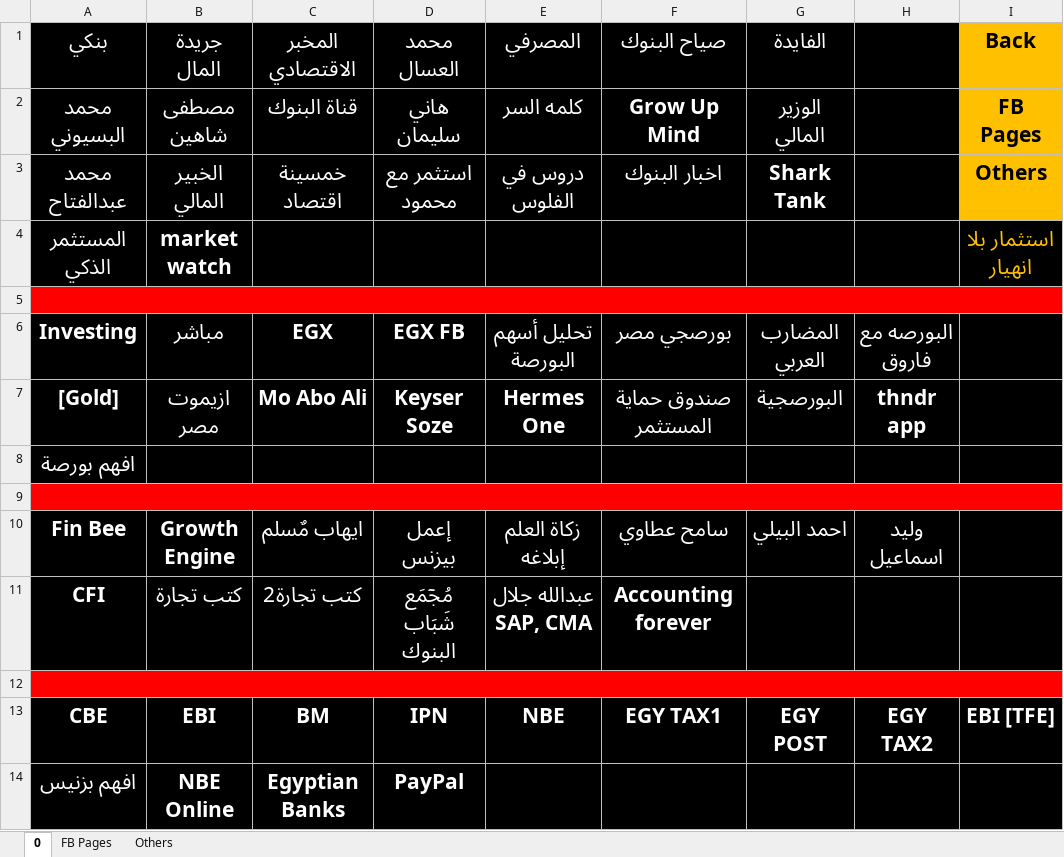
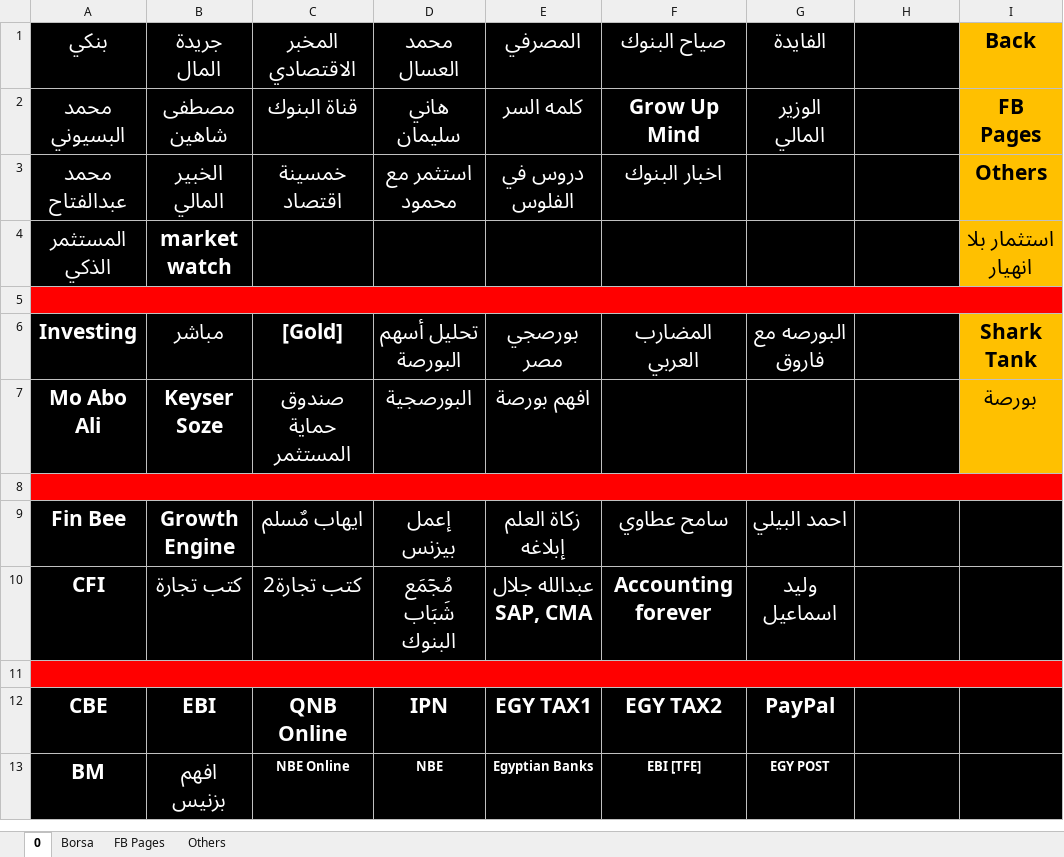
Before and after one commit to ibrahimahmed1998/QuickAccessv2, an Excel workbook: HTML/0 Excel SRC Files/2 Excel.xlsx, sheet 0, drawn as a sheet; values as stored, in another font and other column widths than the file's, no borders; removed rows and columns are numbered as before the commit, all else as after; the diff names each change by its address in the sheet, - before the commit and + after, or states it on an @@ line.

```diff
--- a/HTML/0 Excel SRC Files/2 Excel.xlsx (sheet 0)
+++ b/HTML/0 Excel SRC Files/2 Excel.xlsx (sheet 0)
+sheet tab: Borsa
-G3 (الفايدة): Shark Tank
+G3 (الفايدة): (empty)
@@ I4 fill: #000000 → #FFC000, text colour: #FFC000 → black @@
-C6 (المخبر الاقتصادي): EGX
+C6 (المخبر الاقتصادي): [Gold]
-D6 (محمد العسال): EGX FB
+D6 (محمد العسال): تحليل أسهم البورصة
-E6 (المصرفي): تحليل أسهم البورصة
+E6 (المصرفي): بورصجي مصر
-F6 (صياح البنوك): بورصجي مصر
+F6 (صياح البنوك): المضارب العربي
-G6 (الفايدة): المضارب العربي
+G6 (الفايدة): البورصه مع فاروق
-H6: البورصه مع فاروق
+H6: (empty)
-I6 (Back): (empty)
+I6 (Back): Shark Tank
-I6 fill: #000000
+I6 fill: #FFC000
-row 7: [Gold] | ازيموت مصر | Mo Abo Ali | Keyser Soze | Hermes One | صندوق حماية المستثمر | البورصجية | thndr app
-row 8: افهم بورصة
+row 7: Mo Abo Ali | Keyser Soze | صندوق حماية المستثمر | البورصجية | افهم بورصة |  |  |  | بورصة
-H9: وليد اسماعيل
+H9: (empty)
-G10 (الفايدة): (empty)
+G10 (الفايدة): وليد اسماعيل
-C12 (المخبر الاقتصادي): BM
+C12 (المخبر الاقتصادي): QNB Online
-E12 (المصرفي): NBE
+E12 (المصرفي): EGY TAX1
-F12 (صياح البنوك): EGY TAX1
+F12 (صياح البنوك): EGY TAX2
-G12 (الفايدة): EGY POST
+G12 (الفايدة): PayPal
-H12: EGY TAX2
+H12: (empty)
-I12 (Back): EBI [TFE]
+I12 (Back): (empty)
-row 14: افهم بزنيس | NBE Online | Egyptian Banks | PayPal
+row 13: BM | افهم بزنيس | NBE Online | NBE | Egyptian Banks | EBI [TFE] | EGY POST
```
Also changed, not shown: HTML/0 Excel SRC Files/AR_CS Excel.xlsx, 13 other files.
